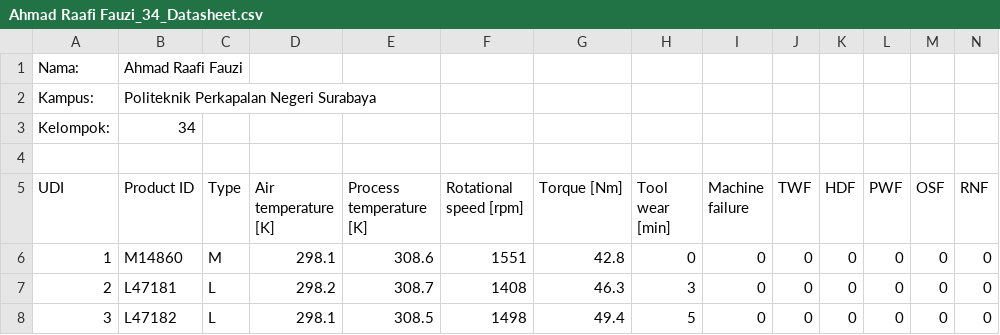
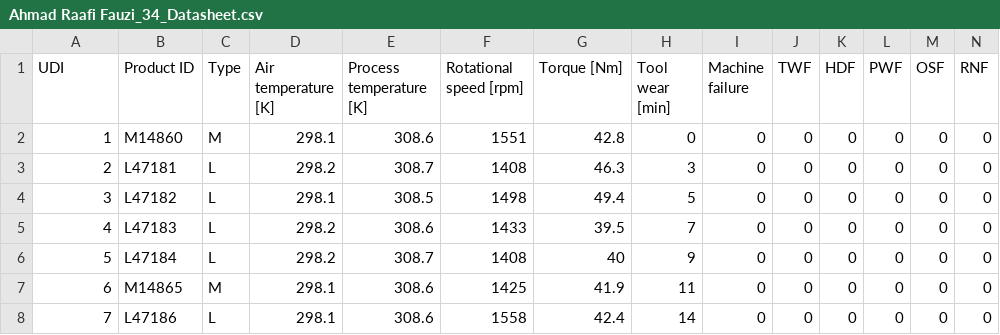
Before and after one commit to araafi/SIC_Ahmad-Raafi-Fauzi, a CSV file: Ahmad Raafi Fauzi_34_Datasheet.csv, drawn as a sheet; only a part is shown; the shorter side is filled out with more unchanged rows; the diff names each change by its address in the sheet, - before the commit and + after, or states it on an @@ line.

Commit message:
first

```diff
--- a/Ahmad Raafi Fauzi_34_Datasheet.csv
+++ b/Ahmad Raafi Fauzi_34_Datasheet.csv
-row 1: Nama: | Ahmad Raafi Fauzi
-row 2: Kampus: | Politeknik Perkapalan Negeri Surabaya
-row 3: Kelompok: | 34
-row 4: (empty)
```
